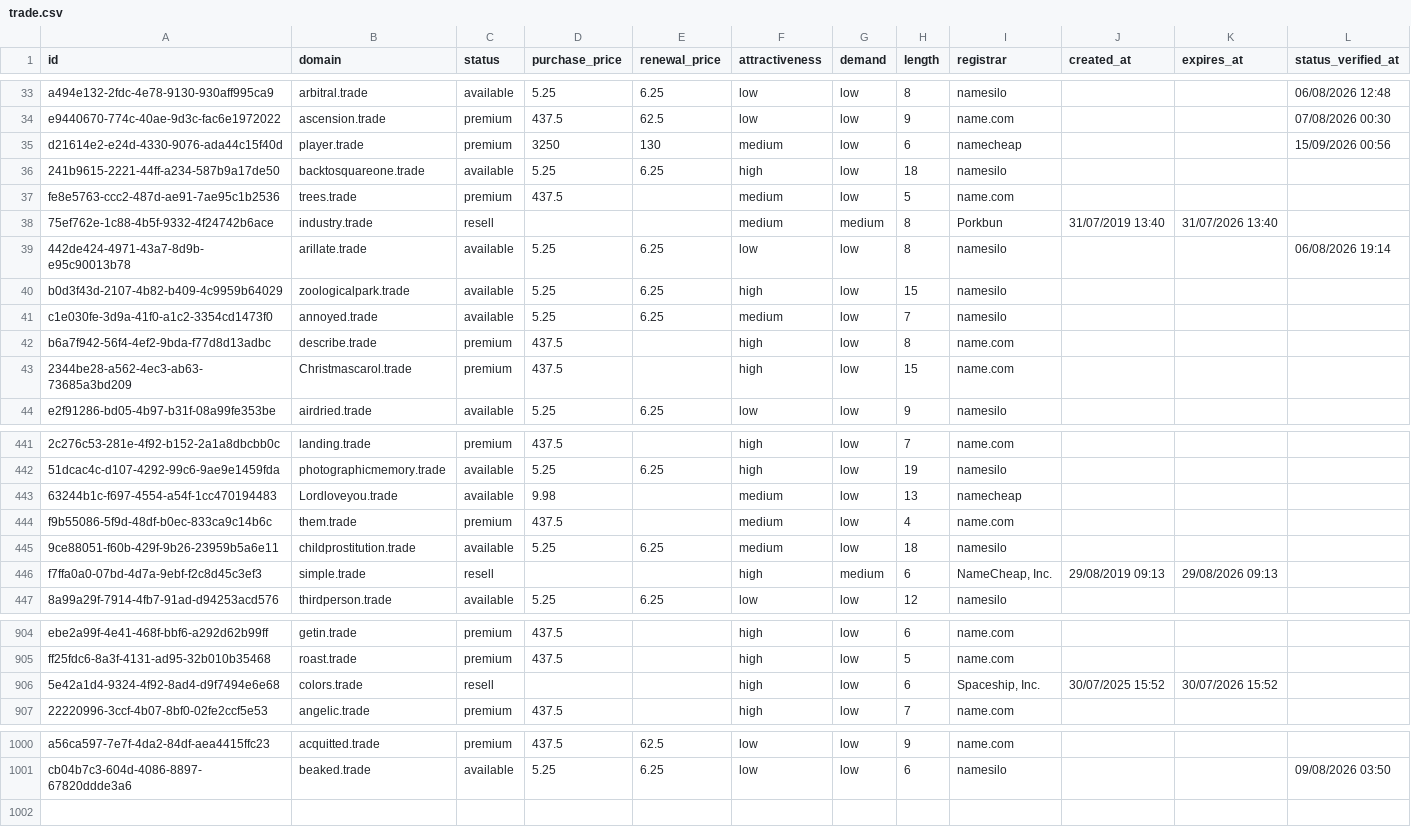
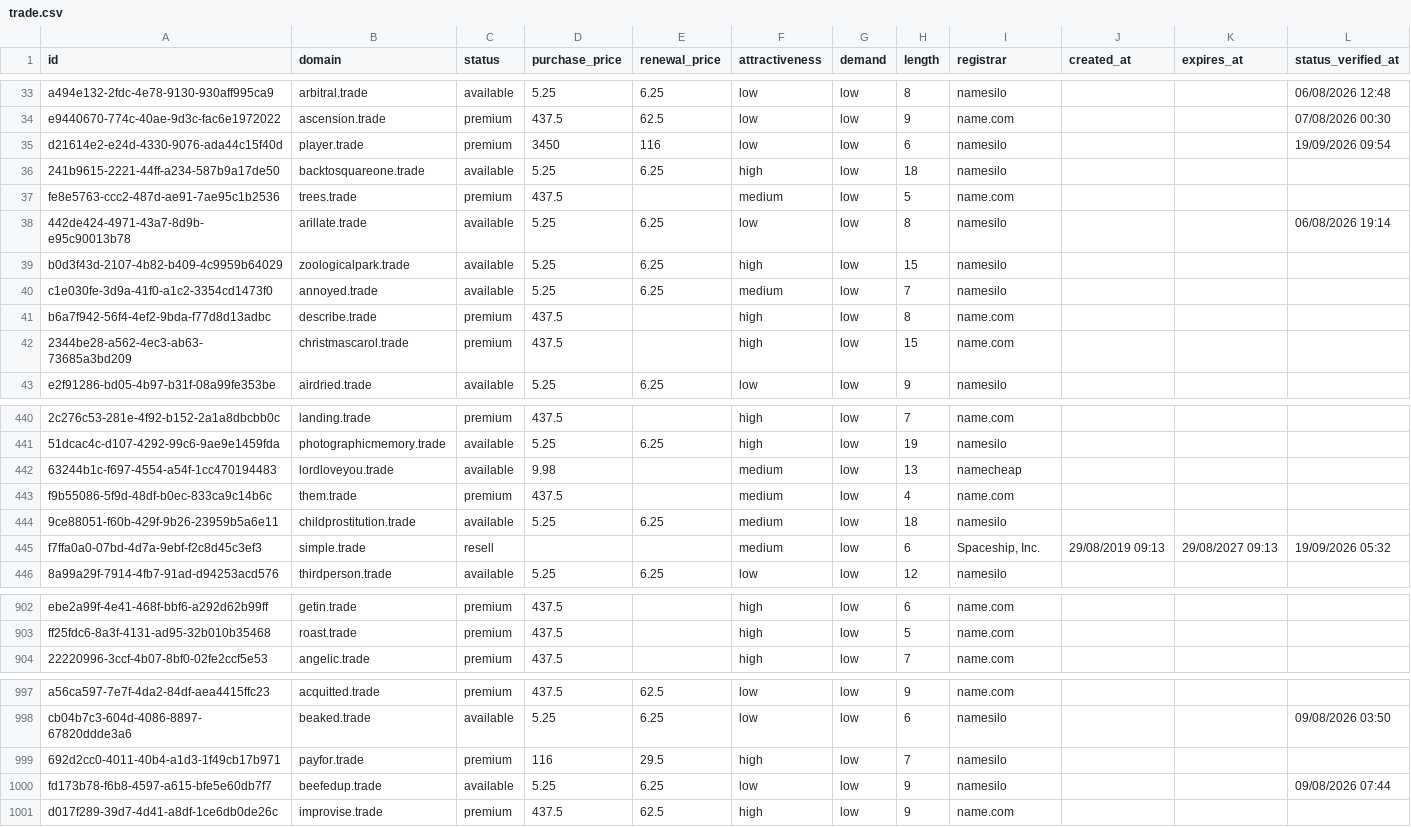
Before and after one commit to UniqueDomains/trade-oneword-domains, a CSV file: trade.csv, drawn as a sheet; only a part is shown, gaps mark what is left out; removed rows and columns are numbered as before the commit, all else as after; the diff covers the shown part only; the diff names each change by its address in the sheet, - before the commit and + after, or states it on an @@ line.

Commit message:
Domains update

```diff
--- a/trade.csv
+++ b/trade.csv
-D35 (purchase_price): 3250
+D35 (purchase_price): 3450
-E35 (renewal_price): 130
+E35 (renewal_price): 116
-F35 (attractiveness): medium
+F35 (attractiveness): low
-I35 (registrar): namecheap
+I35 (registrar): namesilo
-L35 (status_verified_at): 15/09/2026 00:56
+L35 (status_verified_at): 19/09/2026 09:54
-row 38: 75ef762e-1c88-4b5f-9332-4f24742b6ace | industry.trade | resell |  |  | medium | medium | 8 | Porkbun | 31/07/2019 13:40 | 31/07/2026 13:40
-B42 (domain): Christmascarol.trade
+B42 (domain): christmascarol.trade
-B442 (domain): Lordloveyou.trade
+B442 (domain): lordloveyou.trade
-F445 (attractiveness): high
+F445 (attractiveness): medium
-G445 (demand): medium
+G445 (demand): low
-I445 (registrar): NameCheap, Inc.
+I445 (registrar): Spaceship, Inc.
-K445 (expires_at): 29/08/2026 09:13
+K445 (expires_at): 29/08/2027 09:13
-L445 (status_verified_at): (empty)
+L445 (status_verified_at): 19/09/2026 05:32
-row 906: 5e42a1d4-9324-4f92-8ad4-d9f7494e6e68 | colors.trade | resell |  |  | high | low | 6 | Spaceship, Inc. | 30/07/2025 15:52 | 30/07/2026 15:52
+row 999: 692d2cc0-4011-40b4-a1d3-1f49cb17b971 | payfor.trade | premium | 116 | 29.5 | high | low | 7 | namesilo
+row 1000: fd173b78-f6b8-4597-a615-bfe5e60db7f7 | beefedup.trade | available | 5.25 | 6.25 | low | low | 9 | namesilo |  |  | 09/08/2026 07:44
+row 1001: d017f289-39d7-4d41-a8df-1ce6db0de26c | improvise.trade | premium | 437.5 | 62.5 | high | low | 9 | name.com
```
Also changed, not shown: 1 removed row and 72 edited cells elsewhere in this file, 4 other files.
